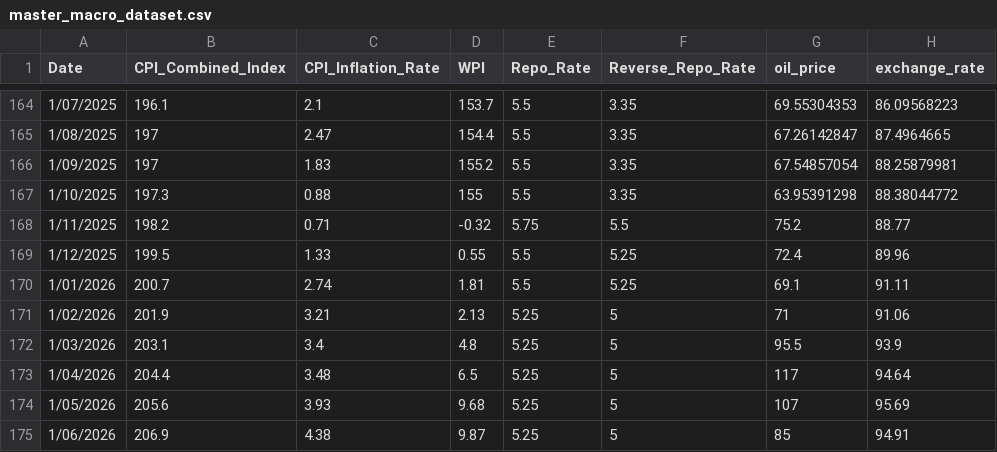
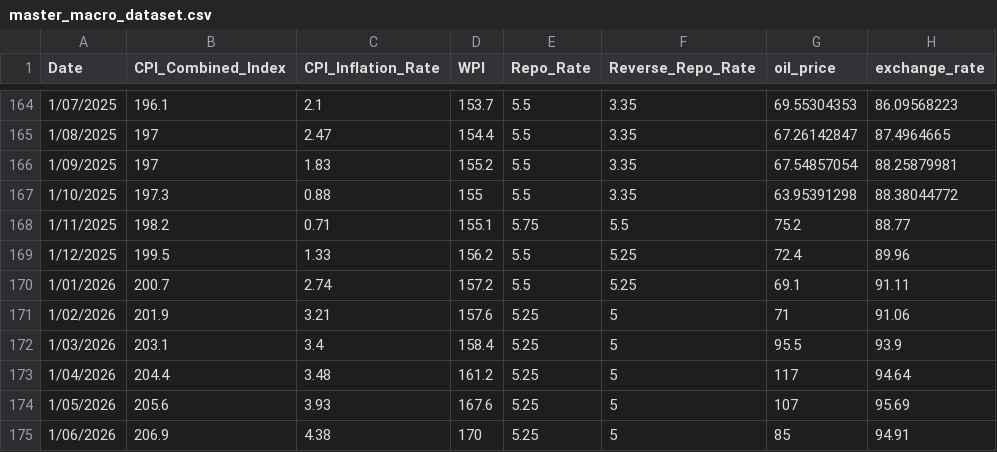
Before and after one commit to naisha-dps/Macroisk-AI_complete, a CSV file: master_macro_dataset.csv, drawn as a sheet; only a part is shown, gaps mark what is left out.

```diff
--- a/master_macro_dataset.csv
+++ b/master_macro_dataset.csv
@@ -167,9 +167,9 @@ Date,CPI_Combined_Index,CPI_Inflation_Rate,WPI,Repo_Rate,Reverse_Repo_Rate,oil_p
 1/10/2025,197.3,0.88,155,5.5,3.35,63.95391298,88.38044772
-1/11/2025,198.2,0.71,-0.32,5.75,5.5,75.2,88.77
-1/12/2025,199.5,1.33,0.55,5.5,5.25,72.4,89.96
-1/01/2026,200.7,2.74,1.81,5.5,5.25,69.1,91.11
-1/02/2026,201.9,3.21,2.13,5.25,5,71,91.06
-1/03/2026,203.1,3.4,4.8,5.25,5,95.5,93.9
-1/04/2026,204.4,3.48,6.5,5.25,5,117,94.64
-1/05/2026,205.6,3.93,9.68,5.25,5,107,95.69
-1/06/2026,206.9,4.38,9.87,5.25,5,85,94.91
+1/11/2025,198.2,0.71,155.1,5.75,5.5,75.2,88.77
+1/12/2025,199.5,1.33,156.2,5.5,5.25,72.4,89.96
+1/01/2026,200.7,2.74,157.2,5.5,5.25,69.1,91.11
+1/02/2026,201.9,3.21,157.6,5.25,5,71,91.06
+1/03/2026,203.1,3.4,158.4,5.25,5,95.5,93.9
+1/04/2026,204.4,3.48,161.2,5.25,5,117,94.64
+1/05/2026,205.6,3.93,167.6,5.25,5,107,95.69
+1/06/2026,206.9,4.38,170,5.25,5,85,94.91
```
Also changed, not shown: 4 other files.
